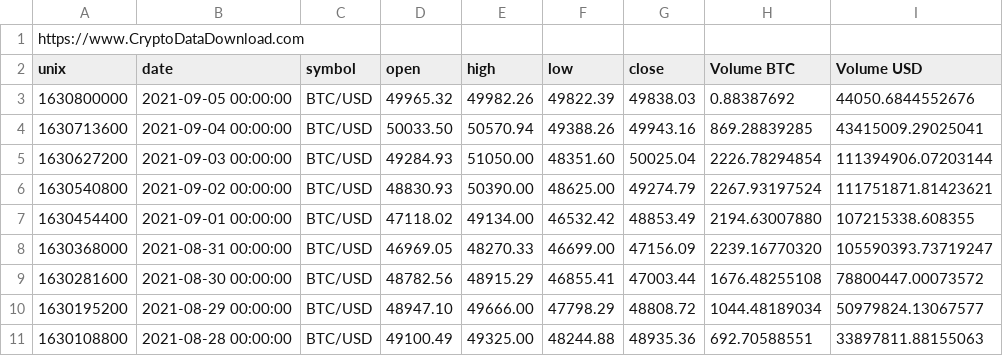
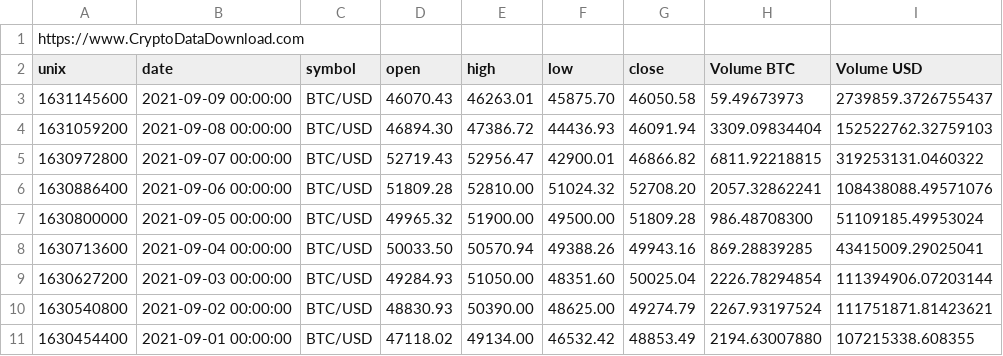
Before and after one commit to stoogs/tenpercentcryptoer, a CSV file: BITSTAMP_BTCUSD.csv, drawn as a sheet; only a part is shown; the shorter side is filled out with more unchanged rows.

```diff
--- a/BITSTAMP_BTCUSD.csv
+++ b/BITSTAMP_BTCUSD.csv
@@ -2,3 +2,7 @@ https://www.CryptoDataDownload.com
 unix,date,symbol,open,high,low,close,Volume BTC,Volume USD
-1630800000,2021-09-05 00:00:00,BTC/USD,49965.32,49982.26,49822.39,49838.03,0.88387692,44050.6844552676
+1631145600,2021-09-09 00:00:00,BTC/USD,46070.43,46263.01,45875.70,46050.58,59.49673973,2739859.3726755437
+1631059200,2021-09-08 00:00:00,BTC/USD,46894.30,47386.72,44436.93,46091.94,3309.09834404,152522762.32759103
+1630972800,2021-09-07 00:00:00,BTC/USD,52719.43,52956.47,42900.01,46866.82,6811.92218815,319253131.0460322
+1630886400,2021-09-06 00:00:00,BTC/USD,51809.28,52810.00,51024.32,52708.20,2057.32862241,108438088.49571076
+1630800000,2021-09-05 00:00:00,BTC/USD,49965.32,51900.00,49500.00,51809.28,986.48708300,51109185.49953024
 1630713600,2021-09-04 00:00:00,BTC/USD,50033.50,50570.94,49388.26,49943.16,869.28839285,43415009.29025041
```
Also changed, not shown: 2 other files.
